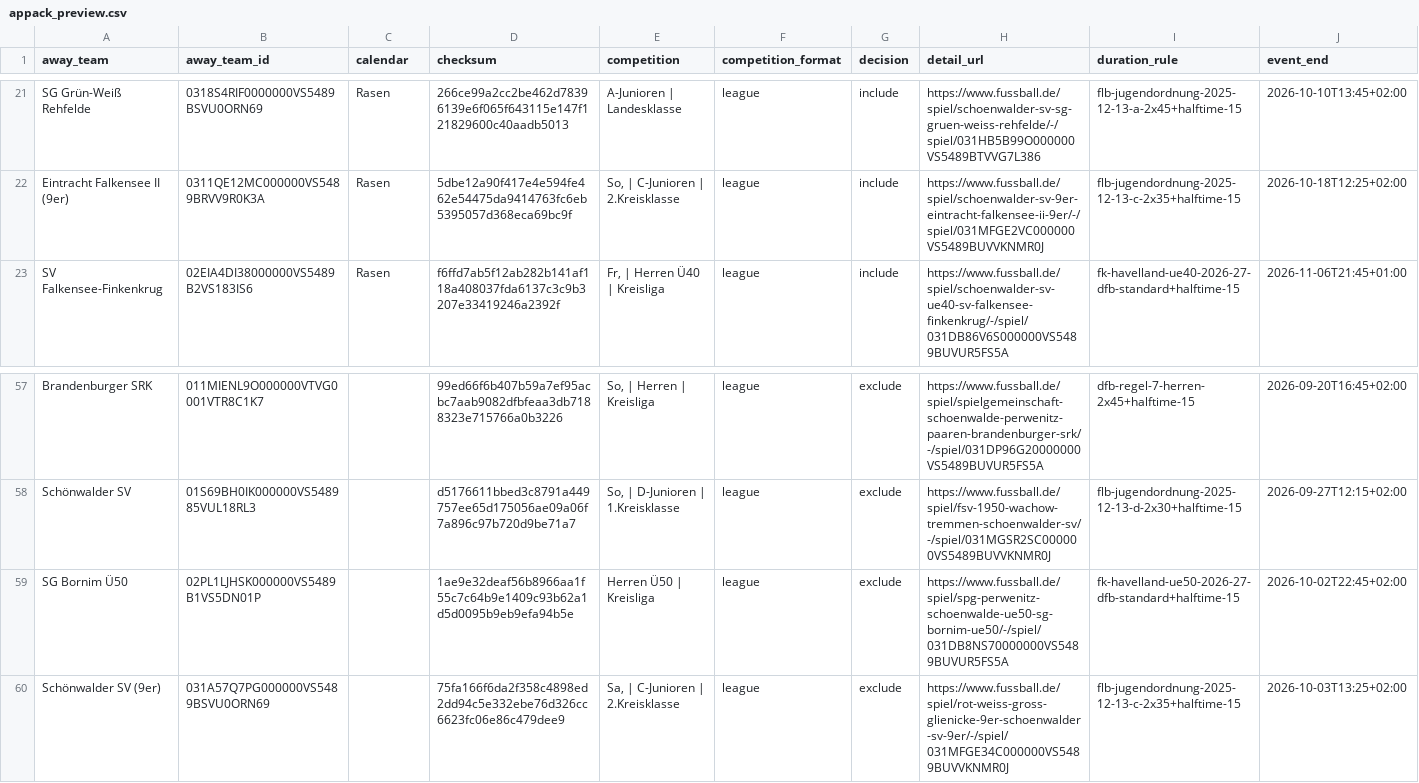
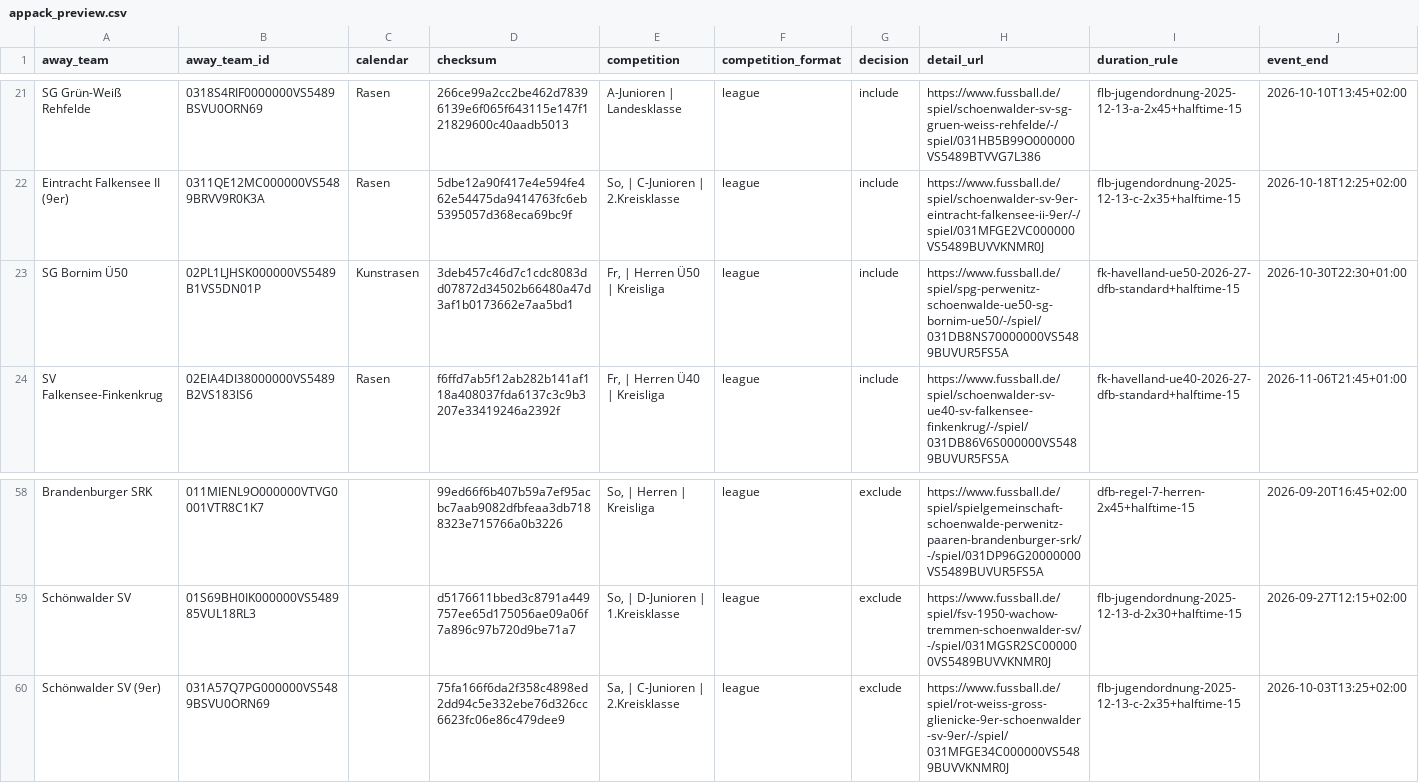
Before and after one commit to Rohdeo87/ssv53-heimspiele, a CSV file: public/appack_preview.csv, drawn as a sheet; only a part is shown, gaps mark what is left out; removed rows and columns are numbered as before the commit, all else as after; rows hold the shown columns only; the diff names each change by its address in the sheet, - before the commit and + after, or states it on an @@ line.

```diff
--- a/public/appack_preview.csv
+++ b/public/appack_preview.csv
+row 23: SG Bornim Ü50 | 02PL1LJHSK000000VS5489B1VS5DN01P | Kunstrasen | 3deb457c46d7c1cdc8083dd07872d34502b66480a47d3af1b0173662e7aa5bd1 | Fr, | Herren Ü50 | Kreisliga | league | include | https://www.fussball.de/spiel/spg-perwenitz-schoenwalde-ue50-sg-bornim-ue50/-/spiel/031DB8NS70000000VS5489BUVUR5FS5A | fk-havelland-ue50-2026-27-dfb-standard+halftime-15 | 2026-10-30T22:30+01:00
-row 59: SG Bornim Ü50 | 02PL1LJHSK000000VS5489B1VS5DN01P |  | 1ae9e32deaf56b8966aa1f55c7c64b9e1409c93b62a1d5d0095b9eb9efa94b5e | Herren Ü50 | Kreisliga | league | exclude | https://www.fussball.de/spiel/spg-perwenitz-schoenwalde-ue50-sg-bornim-ue50/-/spiel/031DB8NS70000000VS5489BUVUR5FS5A | fk-havelland-ue50-2026-27-dfb-standard+halftime-15 | 2026-10-02T22:45+02:00
```
Also changed, not shown: 17 other files.
